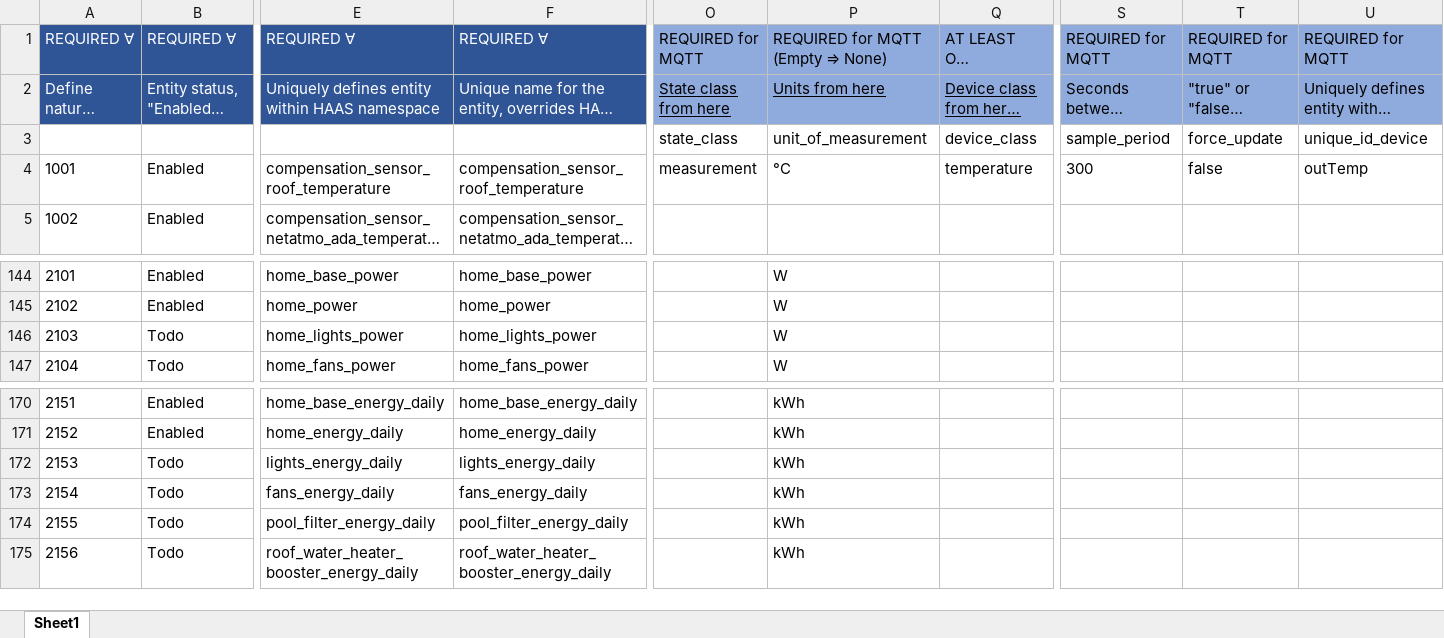
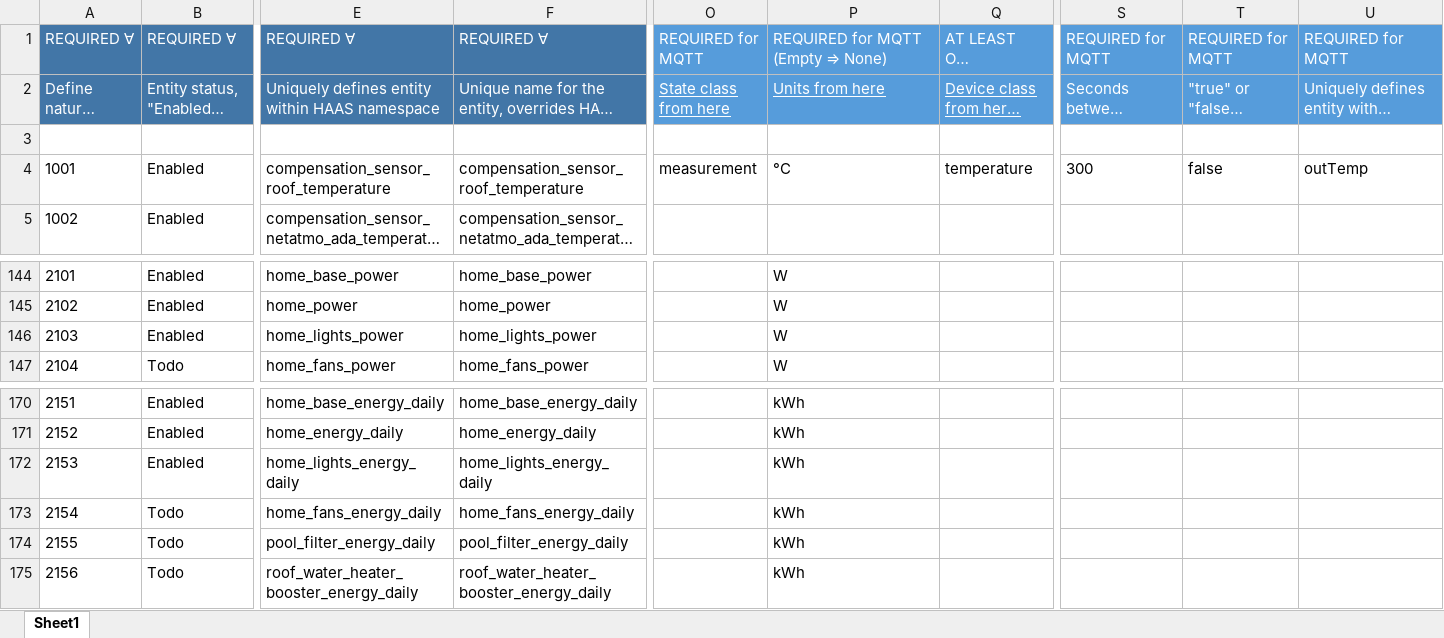
Before and after one commit to ggear/asystem, an Excel workbook: macbook-flo/homeassistant/src/main/resources/entity_metadata.xlsx, sheet Sheet1, drawn as a sheet; only a part is shown, gaps mark what is left out; long unchanged cells end in …; values as stored, in another font and other column widths than the file's, no borders; table styles not drawn; the diff covers the shown part only; the diff names each change by its address in the sheet, - before the commit and + after, or states it on an @@ line.

```diff
--- a/macbook-flo/homeassistant/src/main/resources/entity_metadata.xlsx (sheet Sheet1)
+++ b/macbook-flo/homeassistant/src/main/resources/entity_metadata.xlsx (sheet Sheet1)
-A1:F2 fill: #2F5597
+A1:F2 fill: #4276A7
-O1:Q1 text colour: black
+O1:Q1 text colour: #FFFFFF
-O1:U2 fill: #8FAADC
+O1:U2 fill: #569CDB
-S1:U1 text colour: black
+S1:U1 text colour: #FFFFFF
-O2:U3 text colour: black
+O2:U3 text colour: #FFFFFF
-B146: Todo
+B146: Enabled
-B172: Todo
+B172: Enabled
-E172: lights_energy_daily
+E172: home_lights_energy_daily
-F172: lights_energy_daily
+F172: home_lights_energy_daily
-E173: fans_energy_daily
+E173: home_fans_energy_daily
-F173: fans_energy_daily
+F173: home_fans_energy_daily
```
Also changed, not shown: cell formats elsewhere in this sheet, 7 other files.
